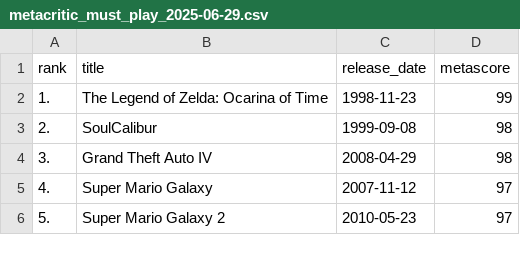
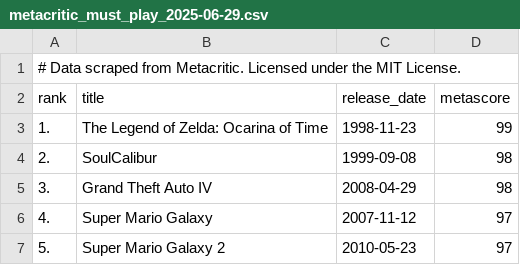
Before and after one commit to andredarcie/metacritic-must-play-dataset, a CSV file: metacritic_must_play_2025-06-29.csv, drawn as a sheet; only a part is shown.

```diff
--- a/metacritic_must_play_2025-06-29.csv
+++ b/metacritic_must_play_2025-06-29.csv
@@ -1 +1,2 @@
+# Data scraped from Metacritic. Licensed under the MIT License.
 rank,title,release_date,metascore
```
Also changed, not shown: 2 other files.
